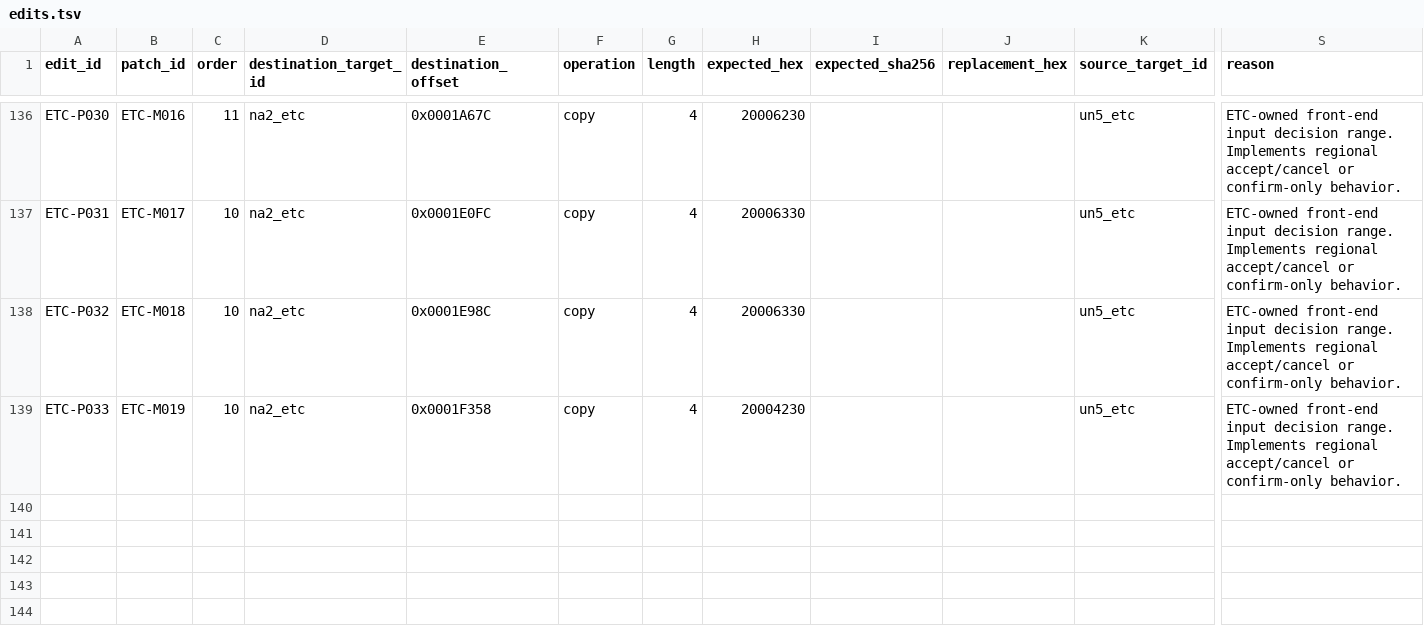
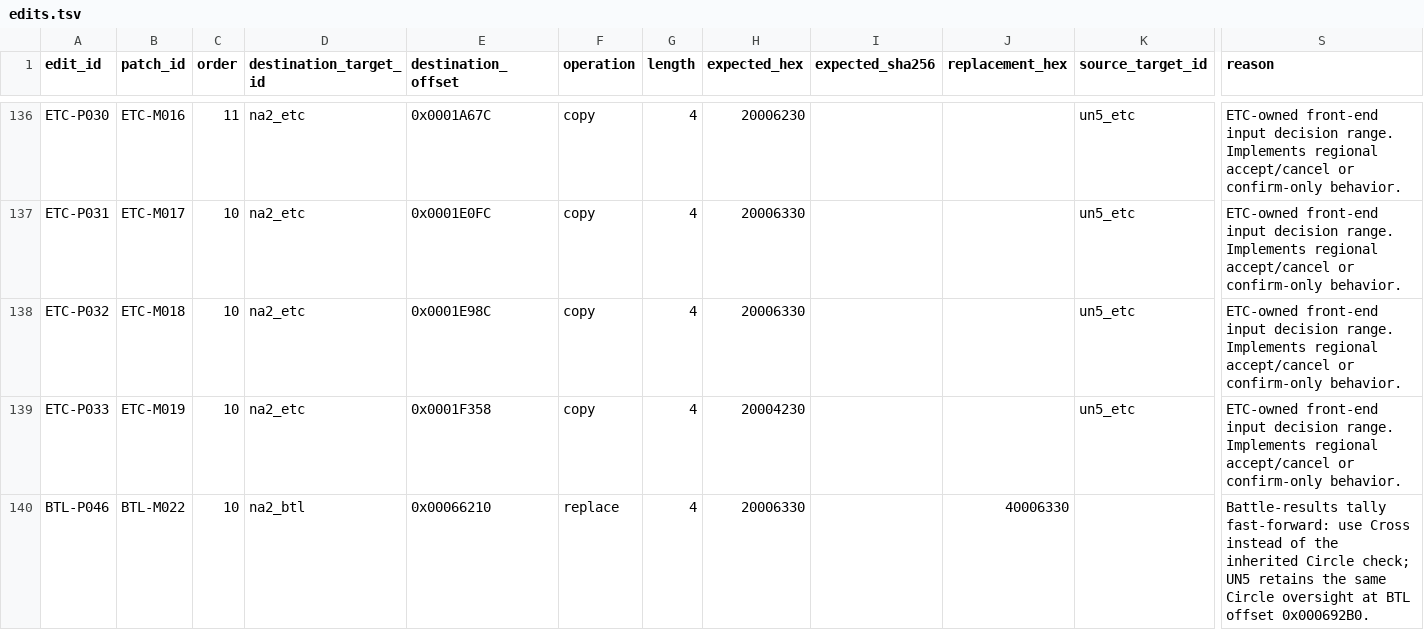
Before and after one commit to solid1353/NA2-Modding, a TSV file: na2_patcher/modules/raw_binary/patch_sets/menu_input_20260716/edits.tsv, drawn as a sheet; only a part is shown, gaps mark what is left out; rows hold the shown columns only; the diff names each change by its address in the sheet, - before the commit and + after, or states it on an @@ line.

```diff
--- a/na2_patcher/modules/raw_binary/patch_sets/menu_input_20260716/edits.tsv
+++ b/na2_patcher/modules/raw_binary/patch_sets/menu_input_20260716/edits.tsv
+row 140: BTL-P046 | BTL-M022 | 10 | na2_btl | 0x00066210 | replace | 4 | 20006330 |  | 40006330 |  | Battle-results tally fast-forward: use Cross instead of the inherited Circle check; UN5 retains the same Circle oversight at BTL offset 0x000692B0.
```
Also changed, not shown: na2_patcher/modules/raw_binary/patch_sets/menu_input_20260716/evidence.tsv, na2_patcher/modules/raw_binary/patch_sets/menu_input_20260716/patches.tsv, 1 other file.
